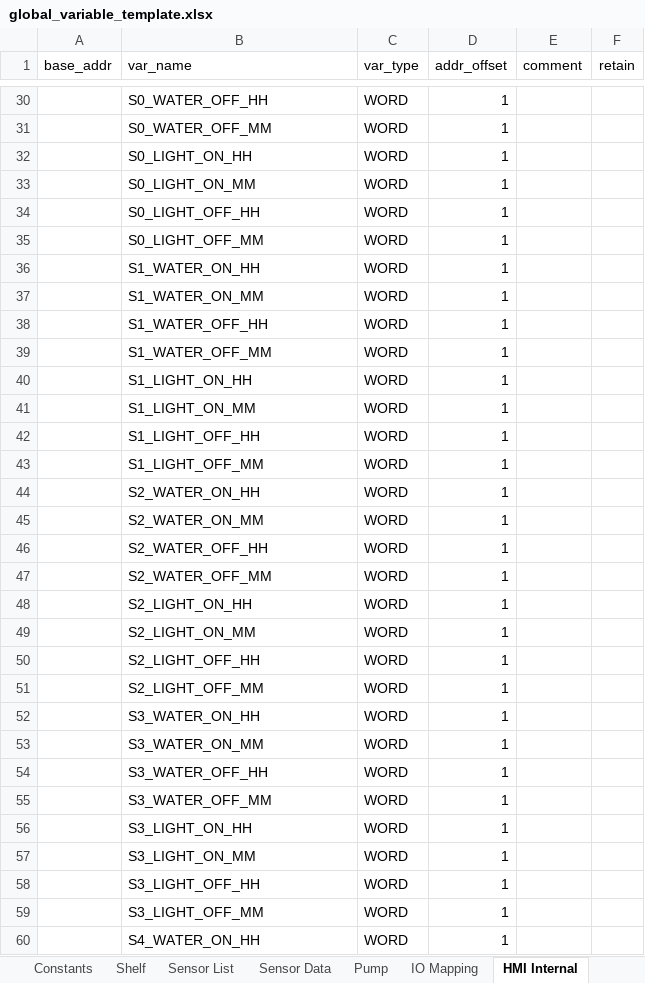
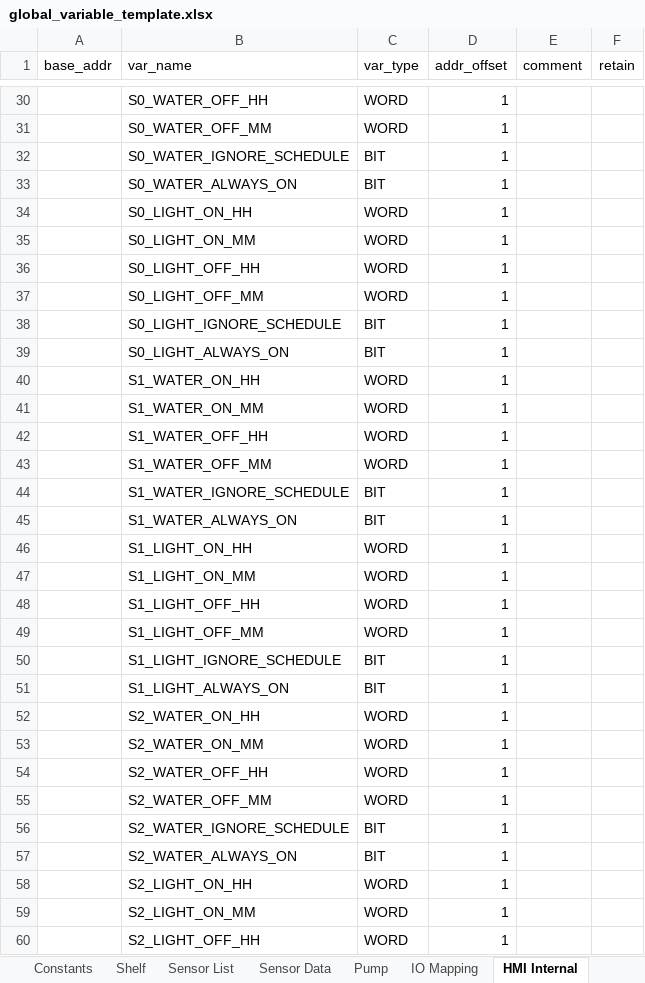
Before and after one commit to T2HOPETECHNIK/Ellemento, an Excel workbook: rack_control/global_variable_template.xlsx, sheet HMI Internal, drawn as a sheet; only a part is shown, gaps mark what is left out; the shorter side is filled out with more unchanged rows; values as stored, in another font and other column widths than the file's, no borders; the diff covers the shown part only; the diff names each change by its address in the sheet, - before the commit and + after, or states it on an @@ line.

Commit message:
HMI only code change. Allow non-stop water or light while in auto mode. Theoretically complete, but not tested.

```diff
--- a/rack_control/global_variable_template.xlsx (sheet HMI Internal)
+++ b/rack_control/global_variable_template.xlsx (sheet HMI Internal)
+row 32:  | S0_WATER_IGNORE_SCHEDULE | BIT | 1
+row 33:  | S0_WATER_ALWAYS_ON | BIT | 1
+row 38:  | S0_LIGHT_IGNORE_SCHEDULE | BIT | 1
+row 39:  | S0_LIGHT_ALWAYS_ON | BIT | 1
+row 44:  | S1_WATER_IGNORE_SCHEDULE | BIT | 1
+row 45:  | S1_WATER_ALWAYS_ON | BIT | 1
+row 50:  | S1_LIGHT_IGNORE_SCHEDULE | BIT | 1
+row 51:  | S1_LIGHT_ALWAYS_ON | BIT | 1
+row 56:  | S2_WATER_IGNORE_SCHEDULE | BIT | 1
+row 57:  | S2_WATER_ALWAYS_ON | BIT | 1
```
Also changed, not shown: 30 added rows and 1 edited cell elsewhere in this sheet, 2 other files.
